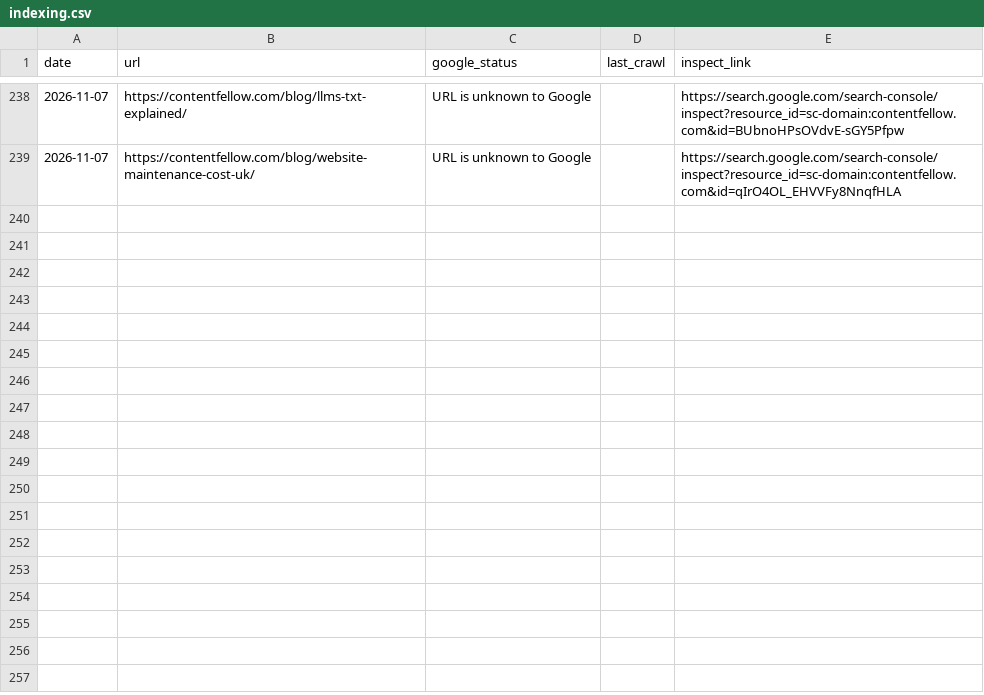
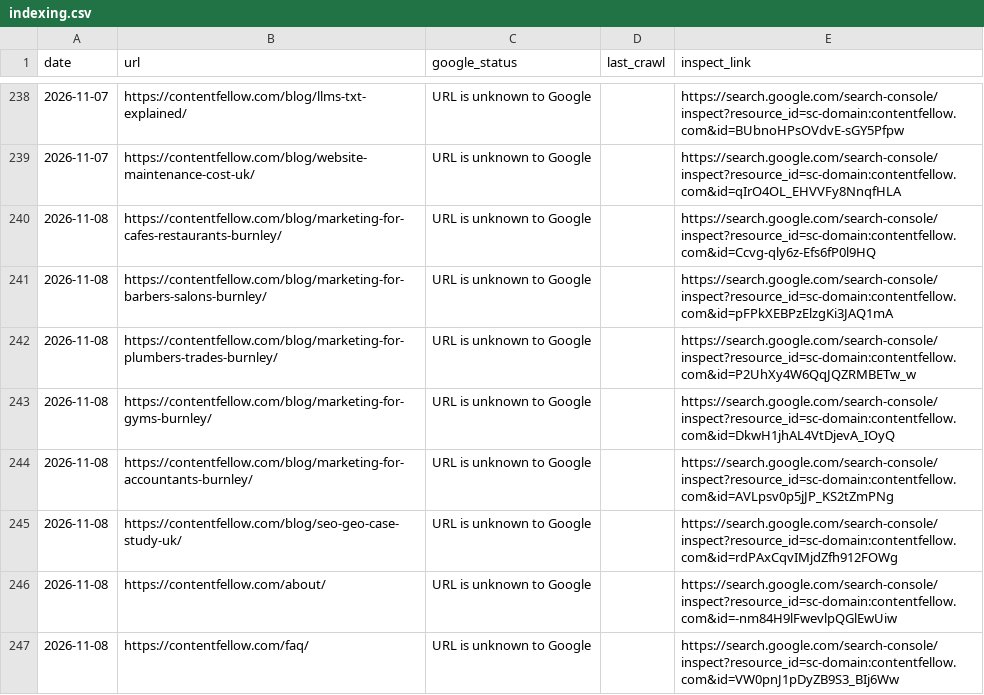
Before and after one commit to glameonline/AISA, a CSV file: outputs/_tracker/indexing.csv, drawn as a sheet; only a part is shown, gaps mark what is left out; the diff names each change by its address in the sheet, - before the commit and + after, or states it on an @@ line.

```diff
--- a/outputs/_tracker/indexing.csv
+++ b/outputs/_tracker/indexing.csv
+row 240: 2026-11-08 | https://contentfellow.com/blog/marketing-for-cafes-restaurants-burnley/ | URL is unknown to Google |  | https://search.google.com/search-console/inspect?resource_id=sc-domain:contentfellow.com&id=Ccvg-qly6z-Efs6fP0l9HQ
+row 241: 2026-11-08 | https://contentfellow.com/blog/marketing-for-barbers-salons-burnley/ | URL is unknown to Google |  | https://search.google.com/search-console/inspect?resource_id=sc-domain:contentfellow.com&id=pFPkXEBPzElzgKi3JAQ1mA
+row 242: 2026-11-08 | https://contentfellow.com/blog/marketing-for-plumbers-trades-burnley/ | URL is unknown to Google |  | https://search.google.com/search-console/inspect?resource_id=sc-domain:contentfellow.com&id=P2UhXy4W6QqJQZRMBETw_w
+row 243: 2026-11-08 | https://contentfellow.com/blog/marketing-for-gyms-burnley/ | URL is unknown to Google |  | https://search.google.com/search-console/inspect?resource_id=sc-domain:contentfellow.com&id=DkwH1jhAL4VtDjevA_IOyQ
+row 244: 2026-11-08 | https://contentfellow.com/blog/marketing-for-accountants-burnley/ | URL is unknown to Google |  | https://search.google.com/search-console/inspect?resource_id=sc-domain:contentfellow.com&id=AVLpsv0p5jJP_KS2tZmPNg
+row 245: 2026-11-08 | https://contentfellow.com/blog/seo-geo-case-study-uk/ | URL is unknown to Google |  | https://search.google.com/search-console/inspect?resource_id=sc-domain:contentfellow.com&id=rdPAxCqvIMjdZfh912FOWg
+row 246: 2026-11-08 | https://contentfellow.com/about/ | URL is unknown to Google |  | https://search.google.com/search-console/inspect?resource_id=sc-domain:contentfellow.com&id=-nm84H9lFwevlpQGlEwUiw
+row 247: 2026-11-08 | https://contentfellow.com/faq/ | URL is unknown to Google |  | https://search.google.com/search-console/inspect?resource_id=sc-domain:contentfellow.com&id=VW0pnJ1pDyZB9S3_BIj6Ww
```
Also changed, not shown: 1 other file.
